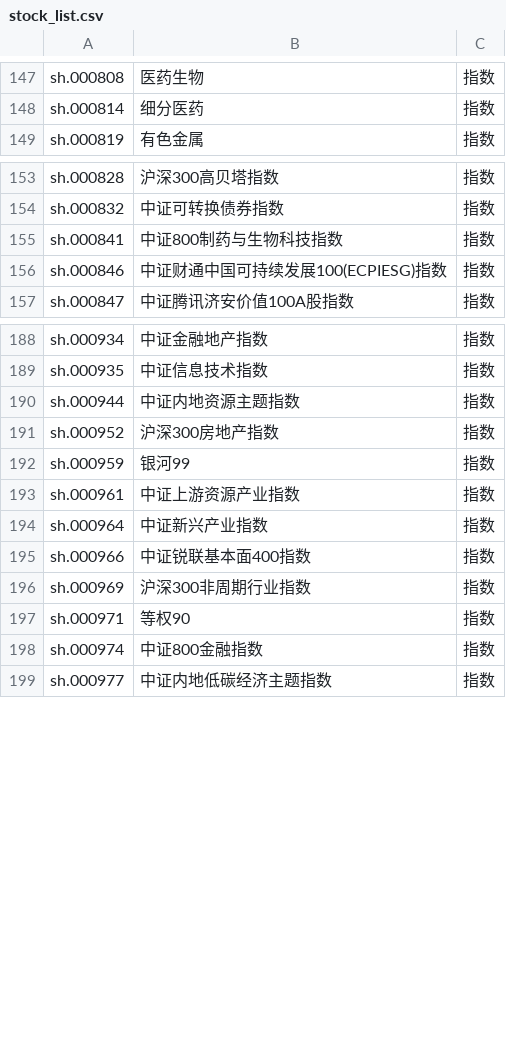
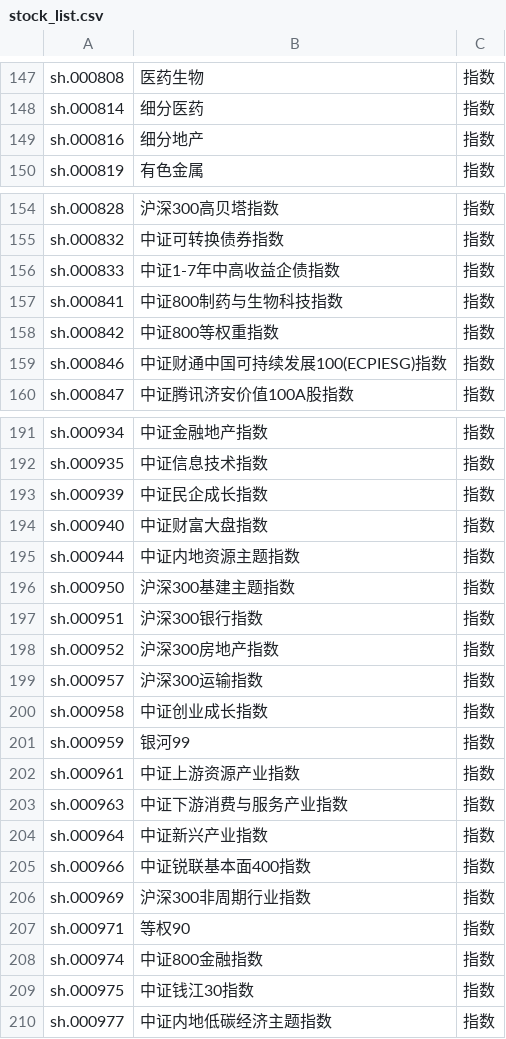
Before and after one commit to taopeng8023/stock_fund_flow, a CSV file: baostock_data/data/stock_list.csv, drawn as a sheet; only a part is shown, gaps mark what is left out; the diff names each change by its address in the sheet, - before the commit and + after, or states it on an @@ line.

Commit message:
data(stock_list): 重新分类 — 个股5193/ETF1579/指数507
使用 classify_stock() 代码前缀规则重新生成类型列
后续 fetch_all_history / fetcher 更新时自动保持分类

```diff
--- a/baostock_data/data/stock_list.csv
+++ b/baostock_data/data/stock_list.csv
+row 149: sh.000816 | 细分地产 | 指数
+row 156: sh.000833 | 中证1-7年中高收益企债指数 | 指数
+row 158: sh.000842 | 中证800等权重指数 | 指数
+row 193: sh.000939 | 中证民企成长指数 | 指数
+row 194: sh.000940 | 中证财富大盘指数 | 指数
+row 196: sh.000950 | 沪深300基建主题指数 | 指数
+row 197: sh.000951 | 沪深300银行指数 | 指数
+row 199: sh.000957 | 沪深300运输指数 | 指数
+row 200: sh.000958 | 中证创业成长指数 | 指数
+row 203: sh.000963 | 中证下游消费与服务产业指数 | 指数
+row 209: sh.000975 | 中证钱江30指数 | 指数
```
